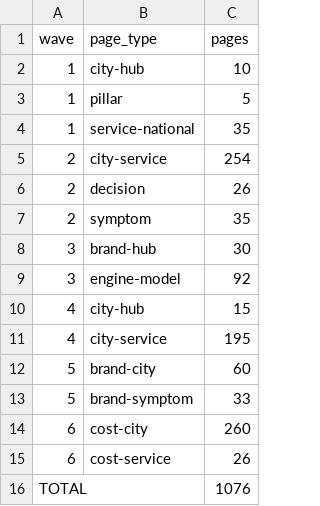
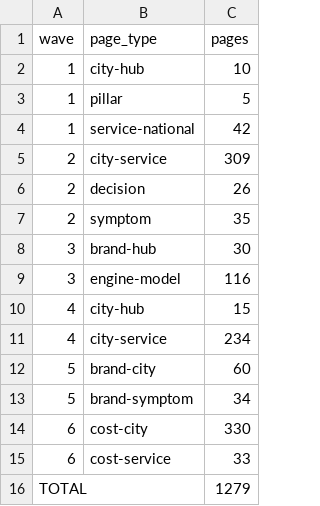
Before and after one commit to machuret/dieselengine, a CSV file: data/wave-summary.csv, drawn as a sheet.

```diff
--- a/data/wave-summary.csv
+++ b/data/wave-summary.csv
@@ -3,4 +3,4 @@ wave,page_type,pages
 1,pillar,5
-1,service-national,35
-2,city-service,254
+1,service-national,42
+2,city-service,309
 2,decision,26
@@ -8,9 +8,9 @@ wave,page_type,pages
 3,brand-hub,30
-3,engine-model,92
+3,engine-model,116
 4,city-hub,15
-4,city-service,195
+4,city-service,234
 5,brand-city,60
-5,brand-symptom,33
-6,cost-city,260
-6,cost-service,26
-TOTAL,,1076
+5,brand-symptom,34
+6,cost-city,330
+6,cost-service,33
+TOTAL,,1279
```
Also changed, not shown: data/cities.csv, data/decision-topics.csv, 56 other files.
